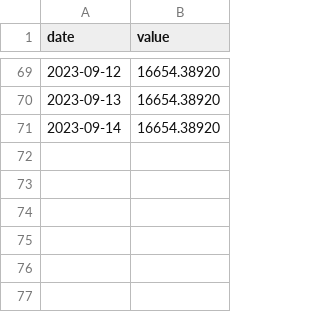
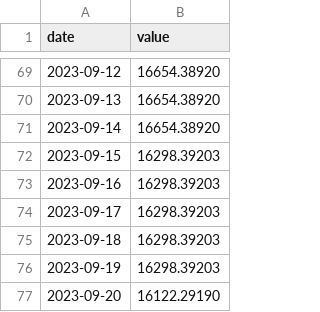
Before and after one commit to JoshuaPoon1/Watchfolio.app, a CSV file: watchfolio-project/data/rolexsubmarinerdateoystersteelyellowgold.csv, drawn as a sheet; only a part is shown, gaps mark what is left out.

Commit message:
Update rolexsubmarinerdateoystersteelyellowgold.csv

```diff
--- a/watchfolio-project/data/rolexsubmarinerdateoystersteelyellowgold.csv
+++ b/watchfolio-project/data/rolexsubmarinerdateoystersteelyellowgold.csv
@@ -71 +71,7 @@ date,value
 2023-09-14,16654.38920
+2023-09-15,16298.39203
+2023-09-16,16298.39203
+2023-09-17,16298.39203
+2023-09-18,16298.39203
+2023-09-19,16298.39203
+2023-09-20,16122.29190
```
